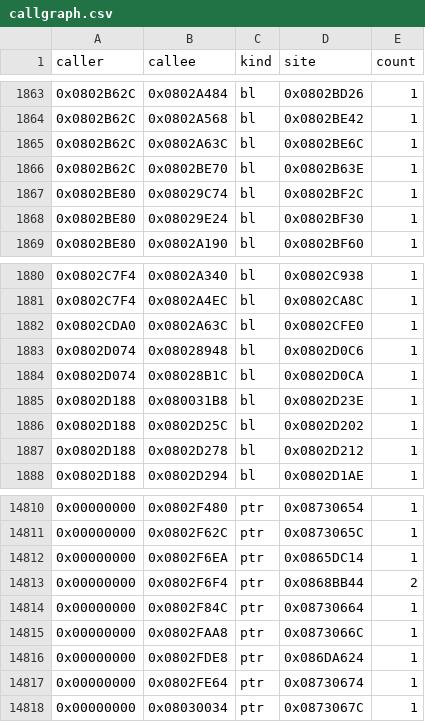
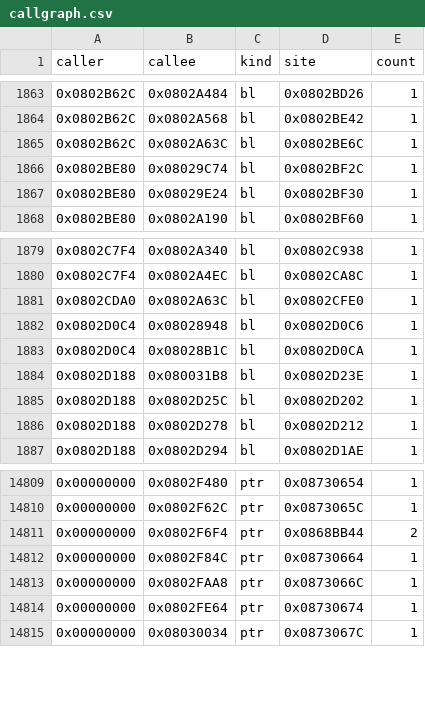
Before and after one commit to overjt/knidl, a CSV file: docs/analysis/callgraph.csv, drawn as a sheet; only a part is shown, gaps mark what is left out.

```diff
--- a/docs/analysis/callgraph.csv
+++ b/docs/analysis/callgraph.csv
@@ -1865,3 +1865,2 @@ caller,callee,kind,site,count
 0x0802B62C,0x0802A63C,bl,0x0802BE6C,1
-0x0802B62C,0x0802BE70,bl,0x0802B63E,1
 0x0802BE80,0x08029C74,bl,0x0802BF2C,1
@@ -1882,4 +1881,4 @@ caller,callee,kind,site,count
 0x0802CDA0,0x0802A63C,bl,0x0802CFE0,1
-0x0802D074,0x08028948,bl,0x0802D0C6,1
-0x0802D074,0x08028B1C,bl,0x0802D0CA,1
+0x0802D0C4,0x08028948,bl,0x0802D0C6,1
+0x0802D0C4,0x08028B1C,bl,0x0802D0CA,1
 0x0802D188,0x080031B8,bl,0x0802D23E,1
@@ -14811,3 +14810,2 @@ caller,callee,kind,site,count
 0x00000000,0x0802F62C,ptr,0x0873065C,1
-0x00000000,0x0802F6EA,ptr,0x0865DC14,1
 0x00000000,0x0802F6F4,ptr,0x0868BB44,2
@@ -14815,3 +14813,2 @@ caller,callee,kind,site,count
 0x00000000,0x0802FAA8,ptr,0x0873066C,1
-0x00000000,0x0802FDE8,ptr,0x086DA624,1
 0x00000000,0x0802FE64,ptr,0x08730674,1
```
Also changed, not shown: docs/analysis/symbols.csv, 2 other files.
